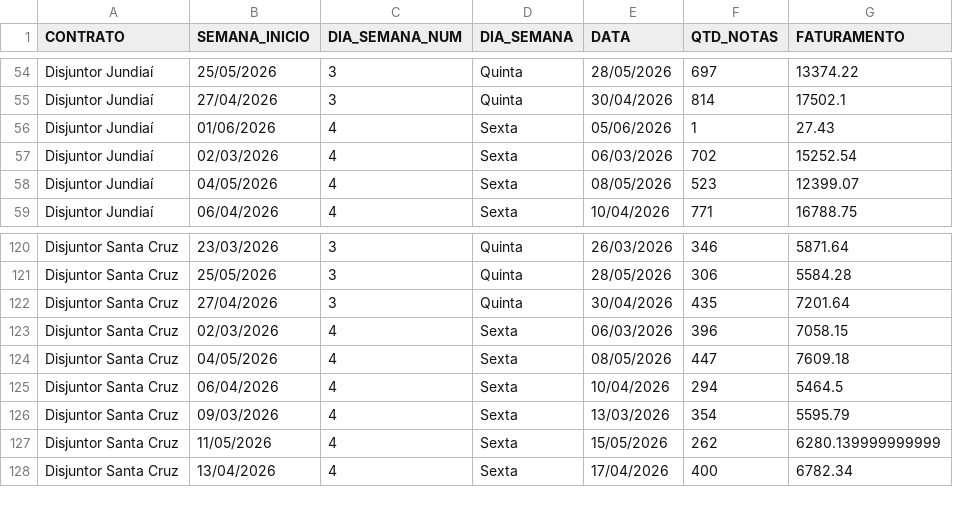
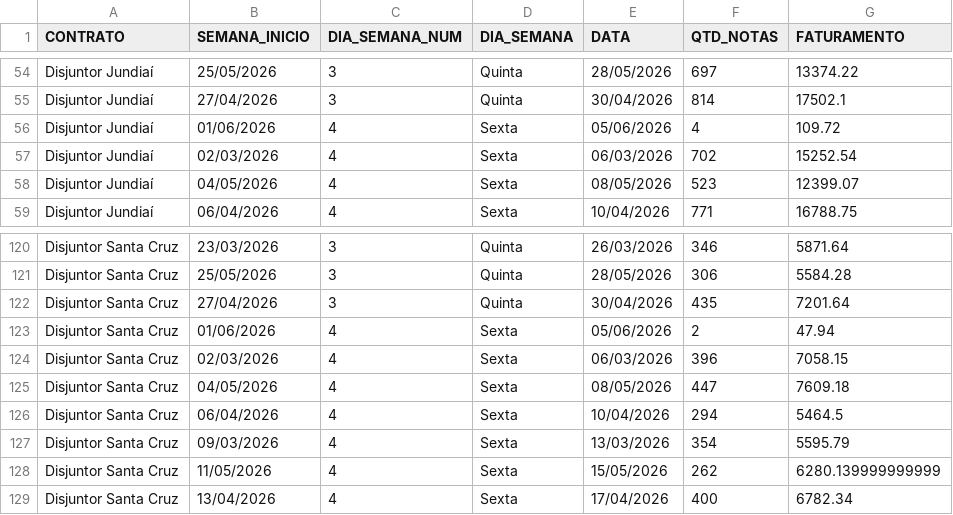
Before and after one commit to irensegabrieel/painel-faturamento, a CSV file: dashboard/faturamento_dias_dashboard.csv, drawn as a sheet; only a part is shown, gaps mark what is left out.

Commit message:
Atualiza dashboard: faturamento_dias_dashboard.csv

```diff
--- a/dashboard/faturamento_dias_dashboard.csv
+++ b/dashboard/faturamento_dias_dashboard.csv
@@ -55,3 +55,3 @@ Disjuntor Jundiaí;25/05/2026;3;Quinta;28/05/2026;697;13374.22
 Disjuntor Jundiaí;27/04/2026;3;Quinta;30/04/2026;814;17502.1
-Disjuntor Jundiaí;01/06/2026;4;Sexta;05/06/2026;1;27.43
+Disjuntor Jundiaí;01/06/2026;4;Sexta;05/06/2026;4;109.72
 Disjuntor Jundiaí;02/03/2026;4;Sexta;06/03/2026;702;15252.54
@@ -122,2 +122,3 @@ Disjuntor Santa Cruz;25/05/2026;3;Quinta;28/05/2026;306;5584.28
 Disjuntor Santa Cruz;27/04/2026;3;Quinta;30/04/2026;435;7201.64
+Disjuntor Santa Cruz;01/06/2026;4;Sexta;05/06/2026;2;47.94
 Disjuntor Santa Cruz;02/03/2026;4;Sexta;06/03/2026;396;7058.15
```
